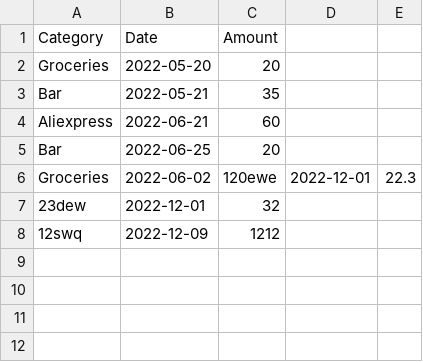
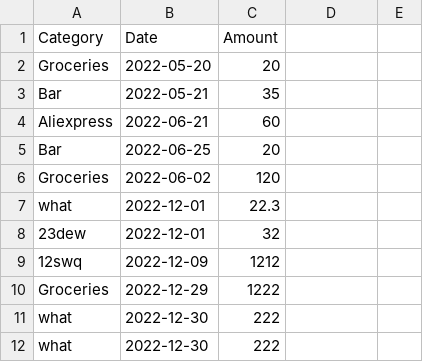
Before and after one commit to real-og/budget, a CSV file: storage.csv, drawn as a sheet.

```diff
--- a/storage.csv
+++ b/storage.csv
@@ -5,4 +5,8 @@ Aliexpress,2022-06-21,60
 Bar,2022-06-25,20
-Groceries,2022-06-02,120ewe,2022-12-01,22.3
+Groceries,2022-06-02,120
+what,2022-12-01,22.3
 23dew,2022-12-01,32
 12swq,2022-12-09,1212
+Groceries,2022-12-29,1222
+what,2022-12-30,222
+what,2022-12-30,222
```
Also changed, not shown: 4 other files.
